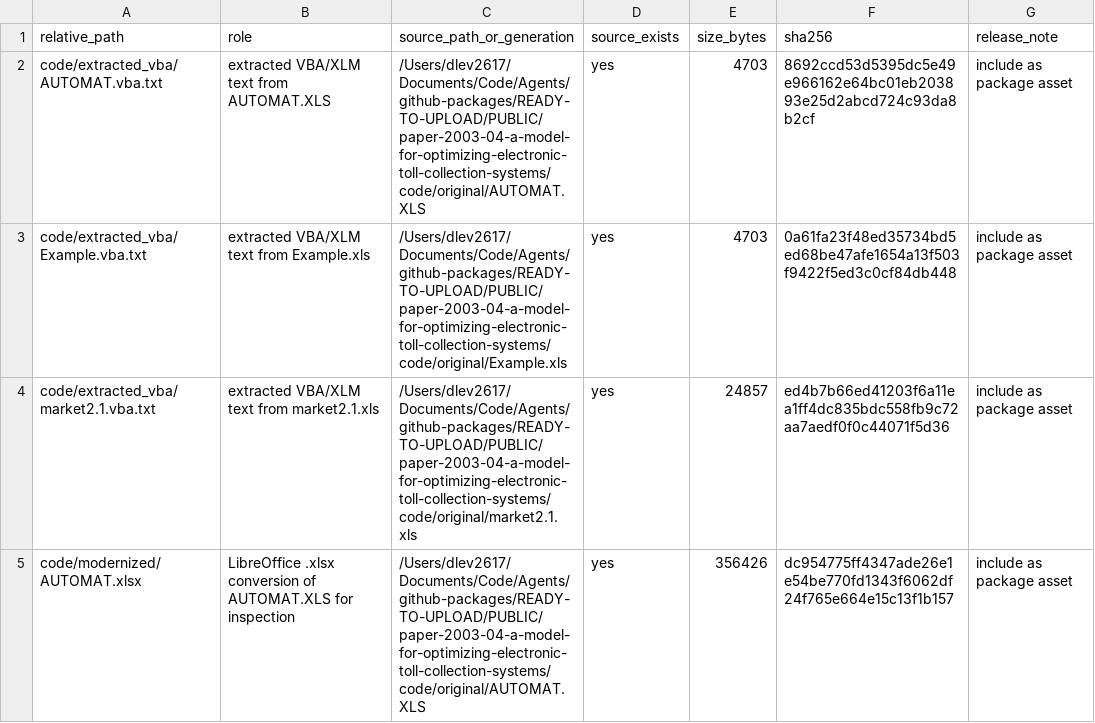
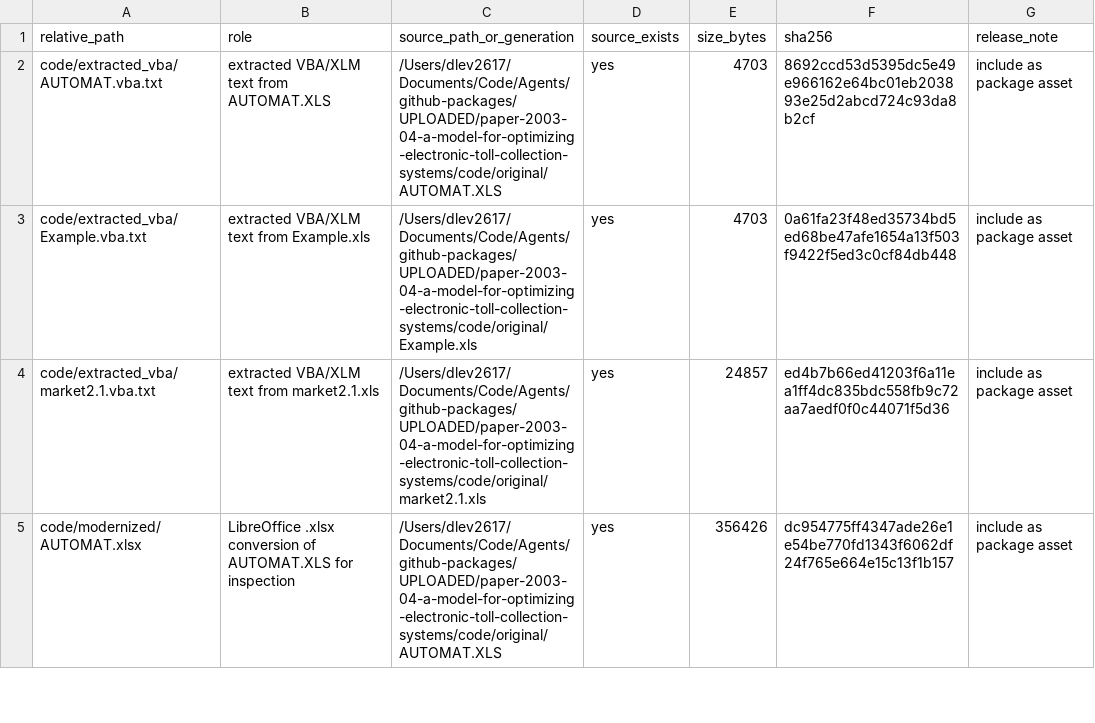
Before and after one commit to dlevinson/paper-2003-04-a-model-for-optimizing-electronic-toll-collection-systems, a CSV file: metadata/SOURCE_FILE_MAP.csv, drawn as a sheet; only a part is shown; the diff covers the shown part only.

```diff
--- a/metadata/SOURCE_FILE_MAP.csv
+++ b/metadata/SOURCE_FILE_MAP.csv
@@ -1,5 +1,5 @@
 relative_path,role,source_path_or_generation,source_exists,size_bytes,sha256,release_note
-code/extracted_vba/AUTOMAT.vba.txt,extracted VBA/XLM text from AUTOMAT.XLS,/Users/dlev2617/Documents/Code/Agents/github-packages/READY-TO-UPLOAD/PUBLIC/paper-2003-04-a-model-for-optimizing-electronic-toll-collection-systems/code/original/AUTOMAT.XLS,yes,4703,8692ccd53d5395dc5e49e966162e64bc01eb203893e25d2abcd724c93da8b2cf,include as package asset
-code/extracted_vba/Example.vba.txt,extracted VBA/XLM text from Example.xls,/Users/dlev2617/Documents/Code/Agents/github-packages/READY-TO-UPLOAD/PUBLIC/paper-2003-04-a-model-for-optimizing-electronic-toll-collection-systems/code/original/Example.xls,yes,4703,0a61fa23f48ed35734bd5ed68be47afe1654a13f503f9422f5ed3c0cf84db448,include as package asset
-code/extracted_vba/market2.1.vba.txt,extracted VBA/XLM text from market2.1.xls,/Users/dlev2617/Documents/Code/Agents/github-packages/READY-TO-UPLOAD/PUBLIC/paper-2003-04-a-model-for-optimizing-electronic-toll-collection-systems/code/original/market2.1.xls,yes,24857,ed4b7b66ed41203f6a11ea1ff4dc835bdc558fb9c72aa7aedf0f0c44071f5d36,include as package asset
-code/modernized/AUTOMAT.xlsx,LibreOffice .xlsx conversion of AUTOMAT.XLS for inspection,/Users/dlev2617/Documents/Code/Agents/github-packages/READY-TO-UPLOAD/PUBLIC/paper-2003-04-a-model-for-optimizing-electronic-toll-collection-systems/code/original/AUTOMAT.XLS,yes,356426,dc954775ff4347ade26e1e54be770fd1343f6062df24f765e664e15c13f1b157,include as package asset
+code/extracted_vba/AUTOMAT.vba.txt,extracted VBA/XLM text from AUTOMAT.XLS,/Users/dlev2617/Documents/Code/Agents/github-packages/UPLOADED/paper-2003-04-a-model-for-optimizing-electronic-toll-collection-systems/code/original/AUTOMAT.XLS,yes,4703,8692ccd53d5395dc5e49e966162e64bc01eb203893e25d2abcd724c93da8b2cf,include as package asset
+code/extracted_vba/Example.vba.txt,extracted VBA/XLM text from Example.xls,/Users/dlev2617/Documents/Code/Agents/github-packages/UPLOADED/paper-2003-04-a-model-for-optimizing-electronic-toll-collection-systems/code/original/Example.xls,yes,4703,0a61fa23f48ed35734bd5ed68be47afe1654a13f503f9422f5ed3c0cf84db448,include as package asset
+code/extracted_vba/market2.1.vba.txt,extracted VBA/XLM text from market2.1.xls,/Users/dlev2617/Documents/Code/Agents/github-packages/UPLOADED/paper-2003-04-a-model-for-optimizing-electronic-toll-collection-systems/code/original/market2.1.xls,yes,24857,ed4b7b66ed41203f6a11ea1ff4dc835bdc558fb9c72aa7aedf0f0c44071f5d36,include as package asset
+code/modernized/AUTOMAT.xlsx,LibreOffice .xlsx conversion of AUTOMAT.XLS for inspection,/Users/dlev2617/Documents/Code/Agents/github-packages/UPLOADED/paper-2003-04-a-model-for-optimizing-electronic-toll-collection-systems/code/original/AUTOMAT.XLS,yes,356426,dc954775ff4347ade26e1e54be770fd1343f6062df24f765e664e15c13f1b157,include as package asset
```
Also changed, not shown: 5 edited cells elsewhere in this file, metadata/DATA_DICTIONARY_AUTOGENERATED.csv, 2 other files.
